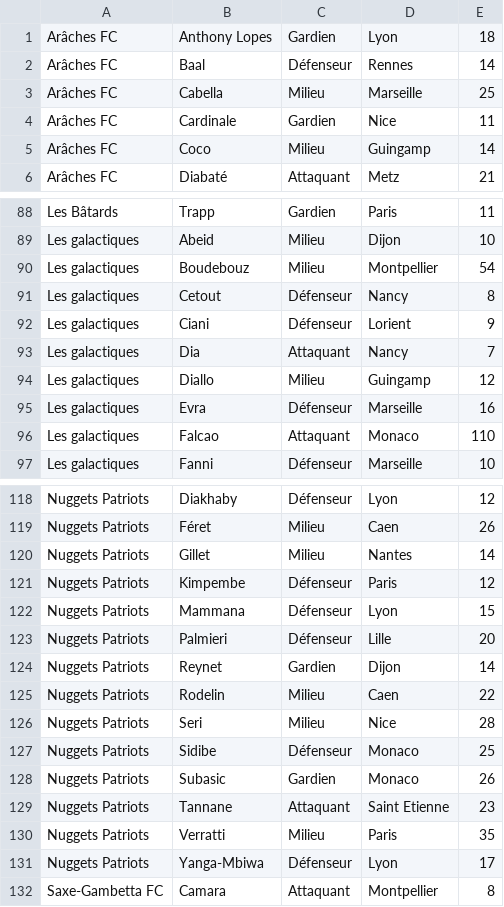
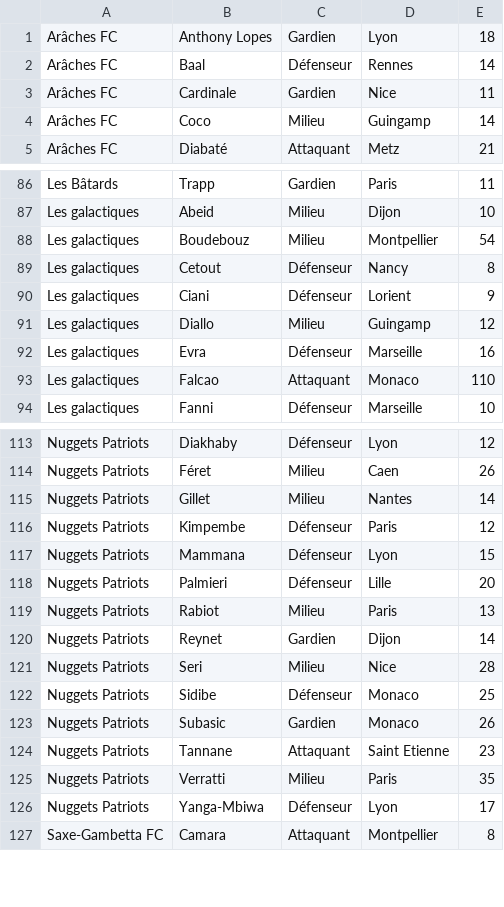
Before and after one commit to hdurix/mpg, a CSV file: mpg-fr.csv, drawn as a sheet; only a part is shown, gaps mark what is left out; the diff covers the shown part only.

```diff
--- a/mpg-fr.csv
+++ b/mpg-fr.csv
@@ -2,3 +2,2 @@ Arâches FC;Anthony Lopes;Gardien;Lyon;18
 Arâches FC;Baal;Défenseur;Rennes;14
-Arâches FC;Cabella;Milieu;Marseille;25
 Arâches FC;Cardinale;Gardien;Nice;11
@@ -92,3 +90,2 @@ Les galactiques;Cetout;Défenseur;Nancy;8
 Les galactiques;Ciani;Défenseur;Lorient;9
-Les galactiques;Dia;Attaquant;Nancy;7
 Les galactiques;Diallo;Milieu;Guingamp;12
@@ -123,4 +118,4 @@ Nuggets Patriots;Mammana;Défenseur;Lyon;15
 Nuggets Patriots;Palmieri;Défenseur;Lille;20
+Nuggets Patriots;Rabiot;Milieu;Paris;13
 Nuggets Patriots;Reynet;Gardien;Dijon;14
-Nuggets Patriots;Rodelin;Milieu;Caen;22
 Nuggets Patriots;Seri;Milieu;Nice;28
```
Also changed, not shown: 4 added rows and 7 removed rows elsewhere in this file.
